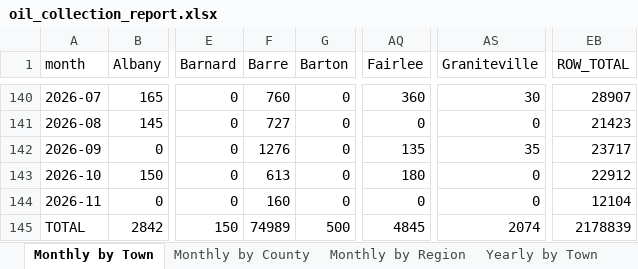
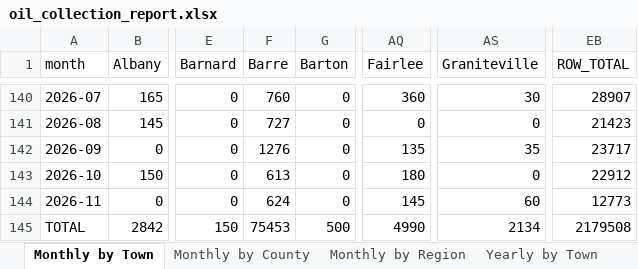
Before and after one commit to burnssargent-eng/blackbear_dashboard, an Excel workbook: oil_collection_report.xlsx, sheet Monthly by Town, drawn as a sheet; only a part is shown, gaps mark what is left out; values as stored, in another font and other column widths than the file's, no borders; the diff names each change by its address in the sheet, - before the commit and + after, or states it on an @@ line.

```diff
--- a/oil_collection_report.xlsx (sheet Monthly by Town)
+++ b/oil_collection_report.xlsx (sheet Monthly by Town)
-F144 (Barre): 160
+F144 (Barre): 624
-AQ144 (Fairlee): 0
+AQ144 (Fairlee): 145
-AS144 (Graniteville): 0
+AS144 (Graniteville): 60
-EB144 (ROW_TOTAL): 12104
+EB144 (ROW_TOTAL): 12773
-F145 (Barre): 74989
+F145 (Barre): 75453
-AQ145 (Fairlee): 4845
+AQ145 (Fairlee): 4990
-AS145 (Graniteville): 2074
+AS145 (Graniteville): 2134
-EB145 (ROW_TOTAL): 2178839
+EB145 (ROW_TOTAL): 2179508
```
Also changed, not shown: sheet Yearly by Town, sheet Yearly by County, sheet 2026, sheet Yearly by Region, sheet Monthly by County, sheet Monthly by Region, 2 more sheets, 12 other files.
